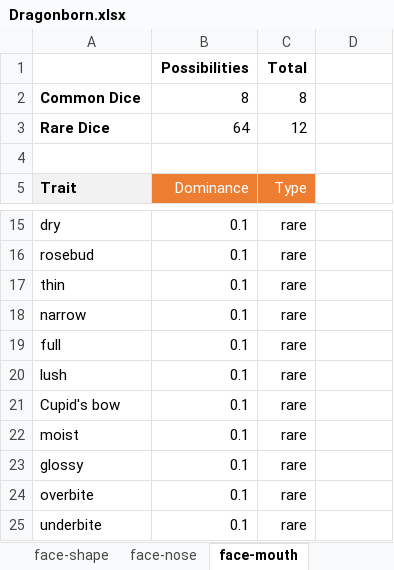
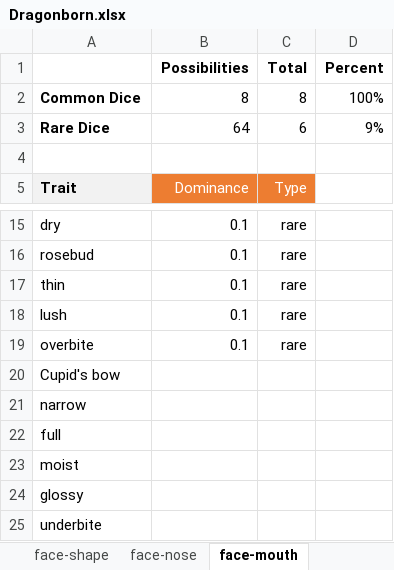
Before and after one commit to opendnd/genetica, an Excel workbook: scripts/Dragonborn.xlsx, sheet face-mouth, drawn as a sheet; only a part is shown, gaps mark what is left out; values as stored, in another font and other column widths than the file's, no borders; removed rows and columns are numbered as before the commit, all else as after; the diff names each change by its address in the sheet, - before the commit and + after, or states it on an @@ line.

```diff
--- a/scripts/Dragonborn.xlsx (sheet face-mouth)
+++ b/scripts/Dragonborn.xlsx (sheet face-mouth)
-D1: (empty)
+D1: Percent
-D2 (Percent): (empty)
+D2 (Percent): 100%
-C3 (Total): 12
+C3 (Total): 6
-D3 (Percent): (empty)
+D3 (Percent): 9%
-row 18: narrow | 0.1 | rare
-row 19: full | 0.1 | rare
-row 21: Cupid's bow | 0.1 | rare
-row 22: moist | 0.1 | rare
-row 23: glossy | 0.1 | rare
+row 20: Cupid's bow
+row 21: narrow
+row 22: full
+row 23: moist
+row 24: glossy
-B25 (Possibilities): 0.1
+B25 (Possibilities): (empty)
-C25 (Total): rare
+C25 (Total): (empty)
```
Also changed, not shown: sheet general, sheet eye-color, sheet eye-shape, sheet hair-facial, sheet face-shape, sheet eye-brows, 8 more sheets, formulas that keep their value, 2 other files.
